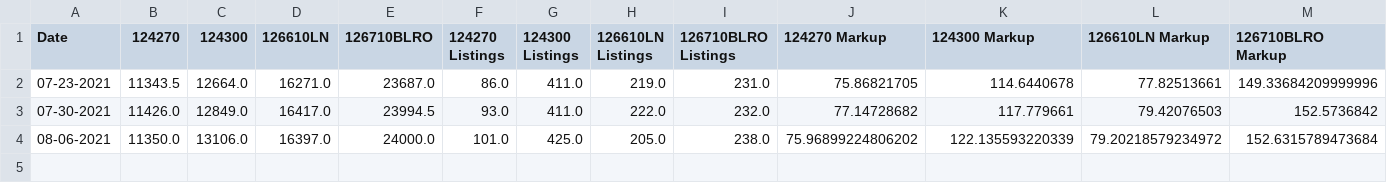
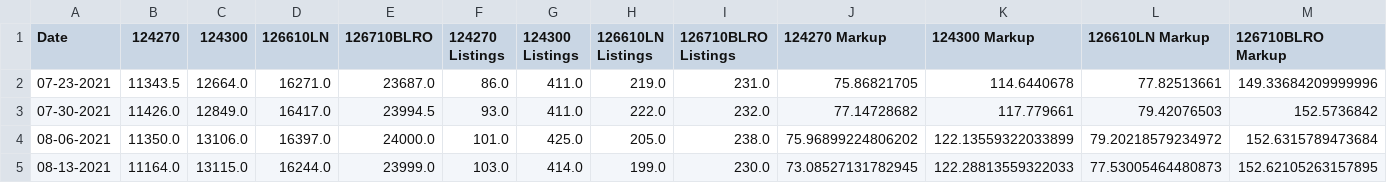
Before and after one commit to bobbypine/Rolex, a CSV file: Prices/Weekly_Median_Prices.csv, drawn as a sheet.

Commit message:
Adding Weekly Prices

```diff
--- a/Prices/Weekly_Median_Prices.csv
+++ b/Prices/Weekly_Median_Prices.csv
@@ -3,2 +3,3 @@ Date,124270,124300,126610LN,126710BLRO,124270 Listings,124300 Listings,126610LN
 07-30-2021,11426.0,12849.0,16417.0,23994.5,93.0,411.0,222.0,232.0,77.14728682,117.779661,79.42076503,152.5736842
-08-06-2021,11350.0,13106.0,16397.0,24000.0,101.0,425.0,205.0,238.0,75.96899224806202,122.135593220339,79.20218579234972,152.6315789473684
+08-06-2021,11350.0,13106.0,16397.0,24000.0,101.0,425.0,205.0,238.0,75.96899224806202,122.13559322033899,79.20218579234972,152.6315789473684
+08-13-2021,11164.0,13115.0,16244.0,23999.0,103.0,414.0,199.0,230.0,73.08527131782945,122.28813559322033,77.53005464480873,152.62105263157895
```
